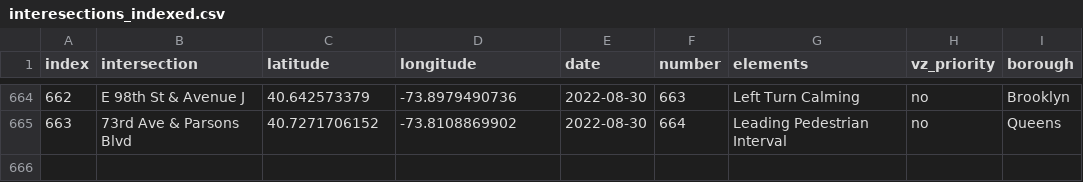
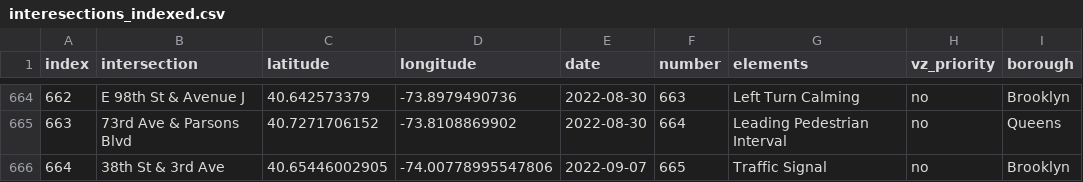
Before and after one commit to lizdenys/1000intersections-tracker-data, a CSV file: interesections_indexed.csv, drawn as a sheet; only a part is shown, gaps mark what is left out.

Commit message:
Traffic Signal and All-Way Stop Study Requests dataset updated on October 1

```diff
--- a/interesections_indexed.csv
+++ b/interesections_indexed.csv
@@ -665 +665,2 @@ index,intersection,latitude,longitude,date,number,elements,vz_priority,borough
 663,73rd Ave & Parsons Blvd,40.7271706152,-73.8108869902,2022-08-30,664,Leading Pedestrian Interval,no,Queens
+664,38th St & 3rd Ave,40.65446002905,-74.00778995547806,2022-09-07,665,Traffic Signal,no,Brooklyn
```
Also changed, not shown: interesections_unindexed.csv.
